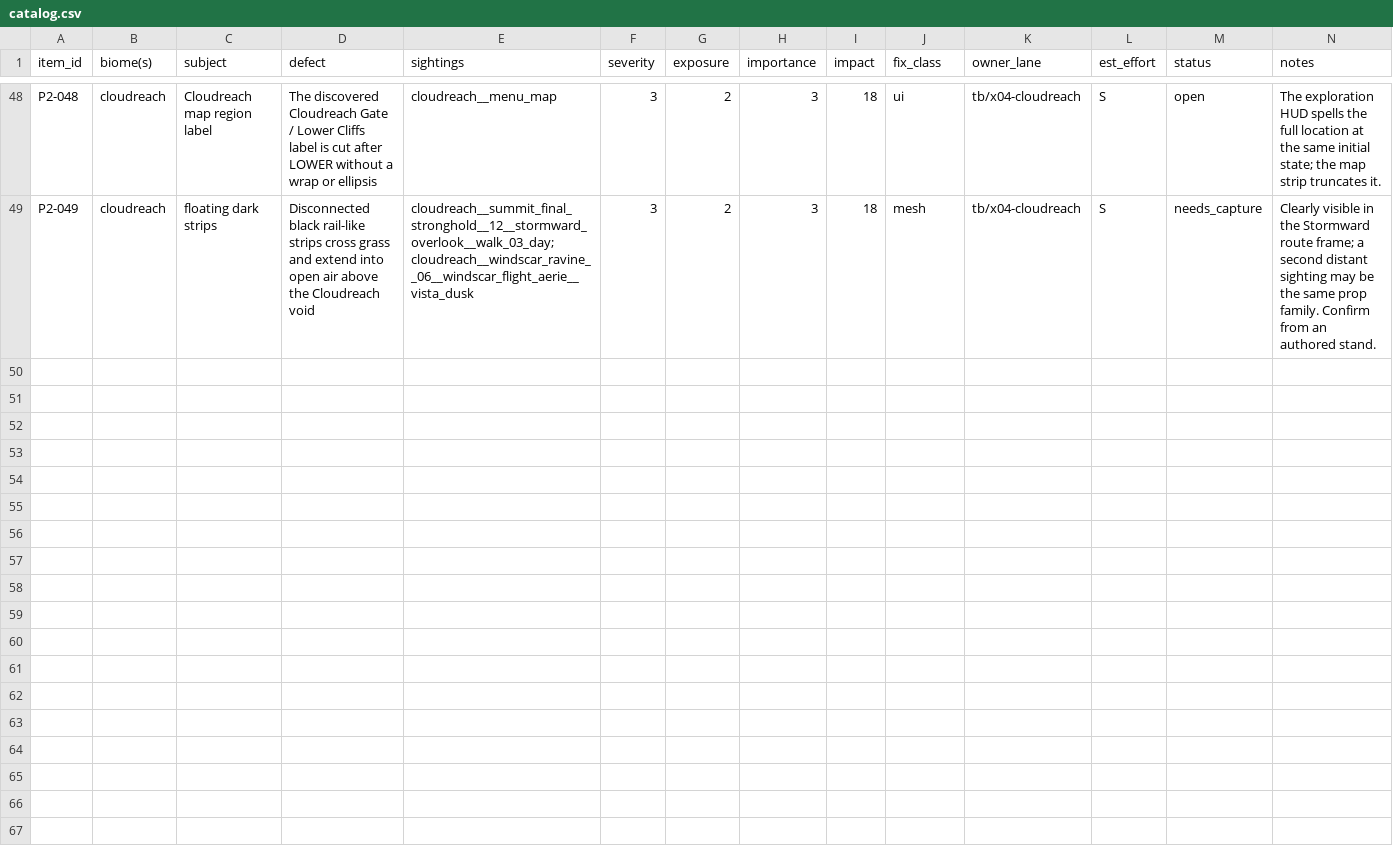
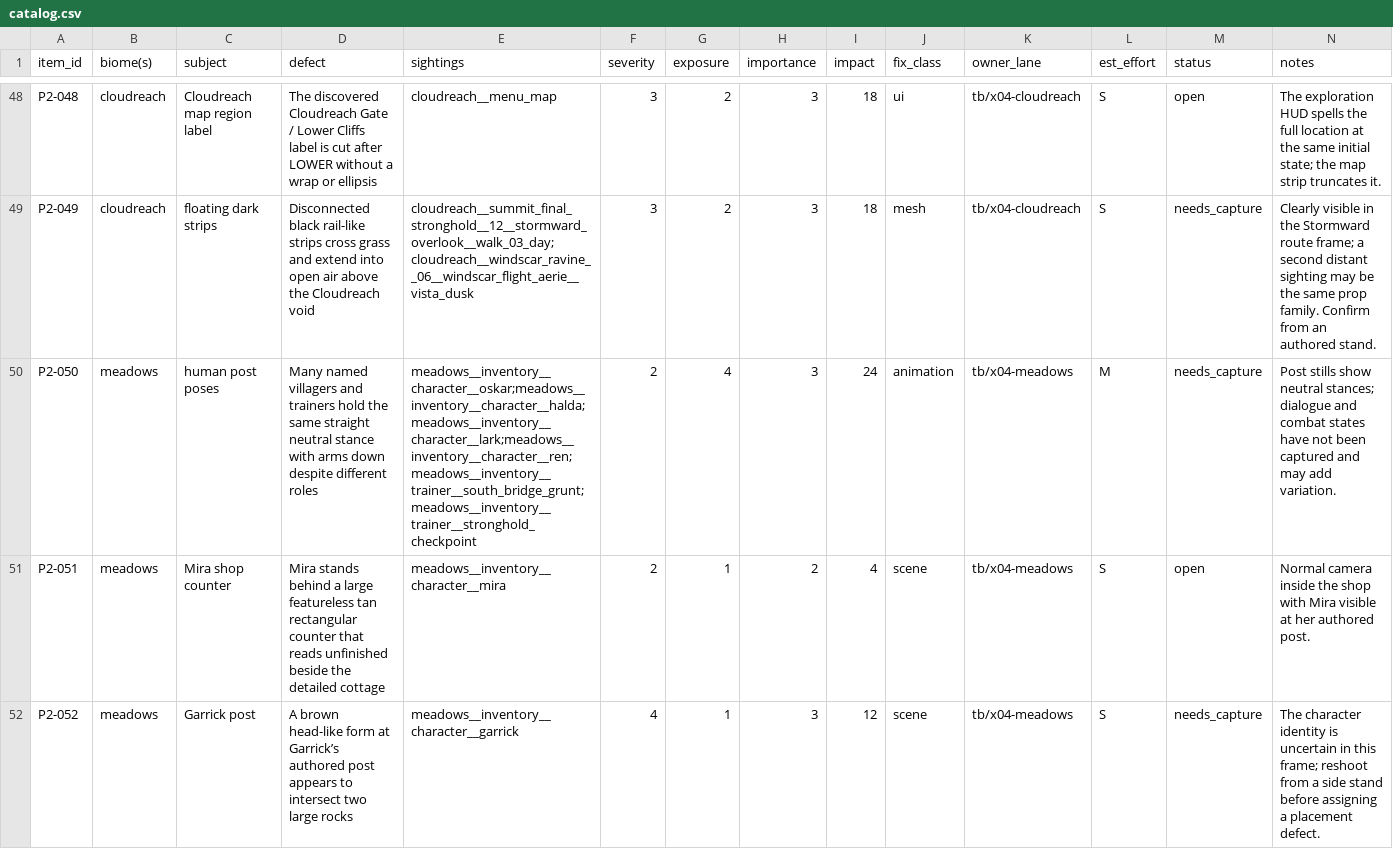
Before and after one commit to MJohnsonWellabe/Tetherbound, a CSV file: ralph/reports/VISUAL/phase2/catalog.csv, drawn as a sheet; only a part is shown, gaps mark what is left out.

Commit message:
Preserve reshoot provenance and log Meadows character visibility gaps

```diff
--- a/ralph/reports/VISUAL/phase2/catalog.csv
+++ b/ralph/reports/VISUAL/phase2/catalog.csv
@@ -49 +49,4 @@ P2-048,cloudreach,Cloudreach map region label,The discovered Cloudreach Gate / L
 P2-049,cloudreach,floating dark strips,Disconnected black rail-like strips cross grass and extend into open air above the Cloudreach void,cloudreach__summit_final_stronghold__12__stormward_overlook__walk_03_day;cloudreach__windscar_ravine__06__windscar_flight_aerie__vista_dusk,3,2,3,18,mesh,tb/x04-cloudreach,S,needs_capture,Clearly visible in the Stormward route frame; a second distant sighting may be the same prop family. Confirm from an authored stand.
+P2-050,meadows,human post poses,Many named villagers and trainers hold the same straight neutral stance with arms down despite different roles,meadows__inventory__character__oskar;meadows__inventory__character__halda;meadows__inventory__character__lark;meadows__inventory__character__ren;meadows__inventory__trainer__south_bridge_grunt;meadows__inventory__trainer__stronghold_checkpoint,2,4,3,24,animation,tb/x04-meadows,M,needs_capture,Post stills show neutral stances; dialogue and combat states have not been captured and may add variation.
+P2-051,meadows,Mira shop counter,Mira stands behind a large featureless tan rectangular counter that reads unfinished beside the detailed cottage,meadows__inventory__character__mira,2,1,2,4,scene,tb/x04-meadows,S,open,Normal camera inside the shop with Mira visible at her authored post.
+P2-052,meadows,Garrick post,A brown head-like form at Garrick’s authored post appears to intersect two large rocks,meadows__inventory__character__garrick,4,1,3,12,scene,tb/x04-meadows,S,needs_capture,The character identity is uncertain in this frame; reshoot from a side stand before assigning a placement defect.
```
Also changed, not shown: ralph/reports/VISUAL/phase2/meadows/top20.csv, 7 other files.
